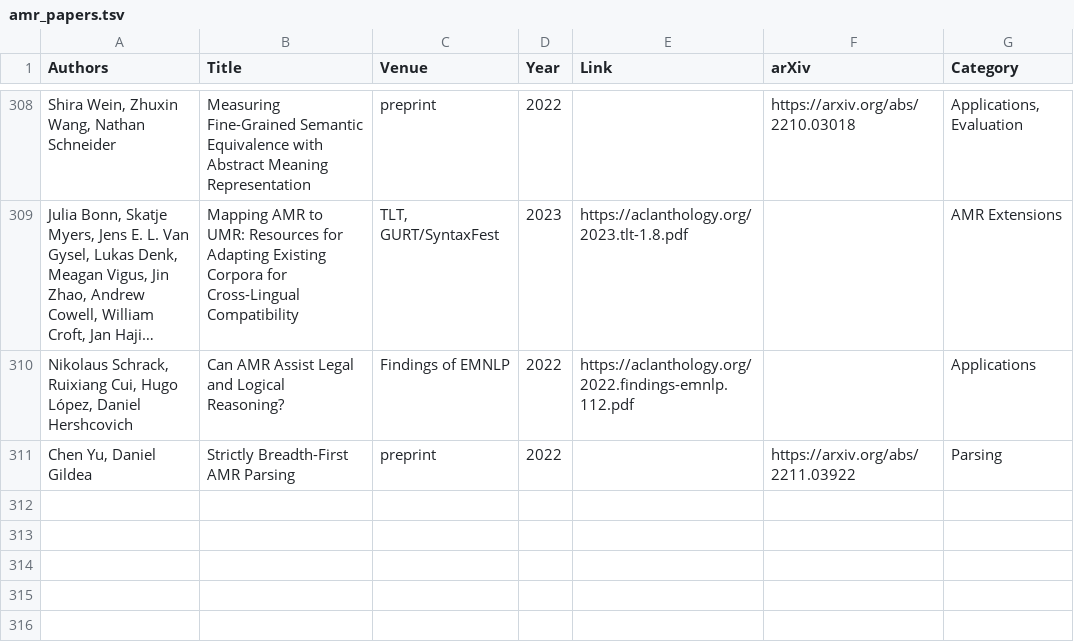
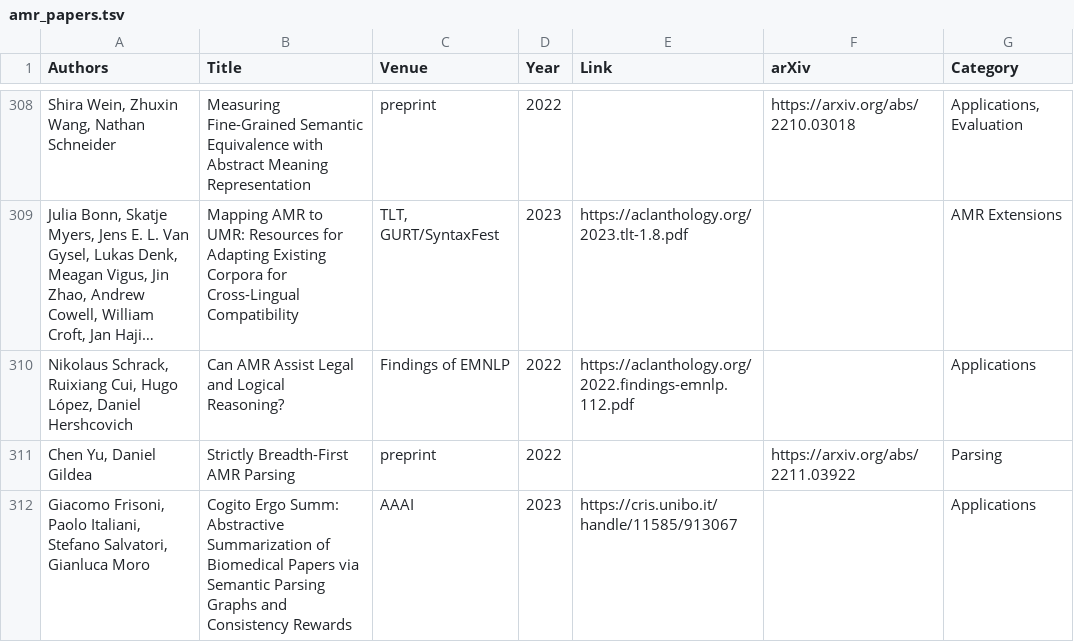
Before and after one commit to nert-nlp/AMR-Bibliography, a TSV file: data/amr_papers.tsv, drawn as a sheet; only a part is shown, gaps mark what is left out; long unchanged cells end in …; the diff names each change by its address in the sheet, - before the commit and + after, or states it on an @@ line.

Commit message:
Update amr_papers.tsv

```diff
--- a/data/amr_papers.tsv
+++ b/data/amr_papers.tsv
+row 312: Giacomo Frisoni, Paolo Italiani, Stefano Salvatori, Gianluca Moro | Cogito Ergo Summ: Abstractive Summarization of Biomedical Papers via Semantic Parsing Graphs and Consistency Rewards | AAAI | 2023 | https://cris.unibo.it/handle/11585/913067 |  | Applications
```
